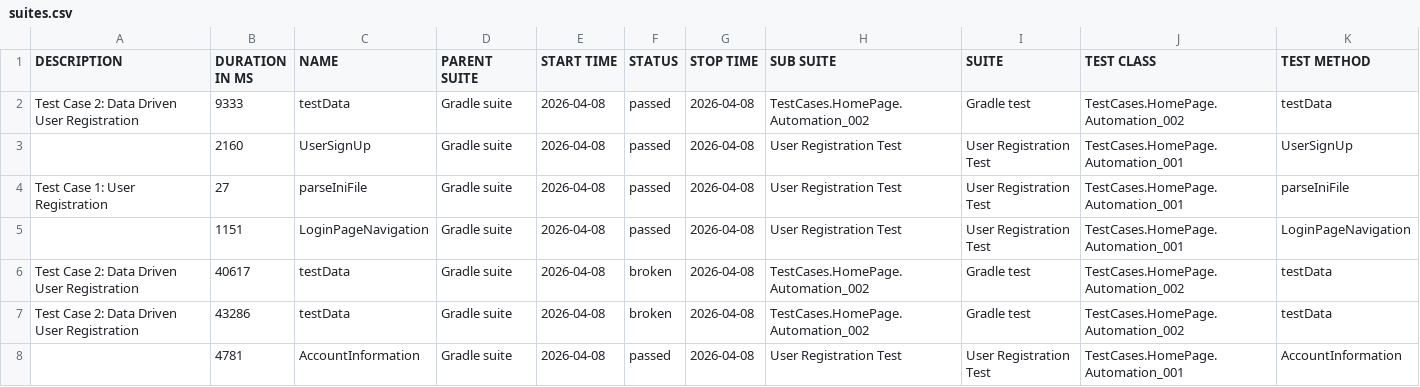
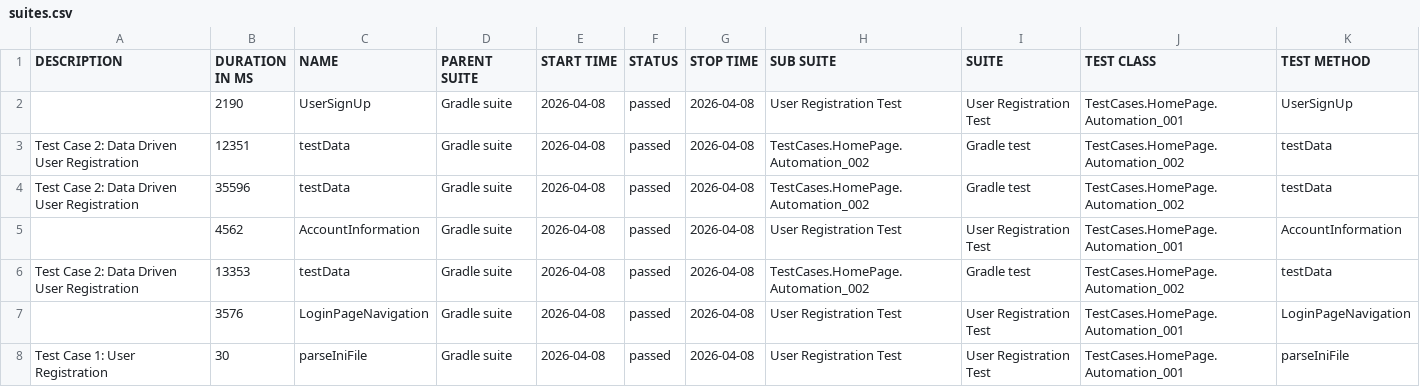
Before and after one commit to Jahnavi0308/Automation_pipeline_1.0.0, a CSV file: allure-report/data/suites.csv, drawn as a sheet.

```diff
--- a/allure-report/data/suites.csv
+++ b/allure-report/data/suites.csv
@@ -1,8 +1,8 @@
 "DESCRIPTION","DURATION IN MS","NAME","PARENT SUITE","START TIME","STATUS","STOP TIME","SUB SUITE","SUITE","TEST CLASS","TEST METHOD"
-"Test Case 2: Data Driven User Registration","9333","testData","Gradle suite","2026-04-08","passed","2026-04-08","TestCases.HomePage.Automation_002","Gradle test","TestCases.HomePage.Automation_002","testData"
-"","2160","UserSignUp","Gradle suite","2026-04-08","passed","2026-04-08","User Registration Test","User Registration Test","TestCases.HomePage.Automation_001","UserSignUp"
-"Test Case 1: User Registration","27","parseIniFile","Gradle suite","2026-04-08","passed","2026-04-08","User Registration Test","User Registration Test","TestCases.HomePage.Automation_001","parseIniFile"
-"","1151","LoginPageNavigation","Gradle suite","2026-04-08","passed","2026-04-08","User Registration Test","User Registration Test","TestCases.HomePage.Automation_001","LoginPageNavigation"
-"Test Case 2: Data Driven User Registration","40617","testData","Gradle suite","2026-04-08","broken","2026-04-08","TestCases.HomePage.Automation_002","Gradle test","TestCases.HomePage.Automation_002","testData"
-"Test Case 2: Data Driven User Registration","43286","testData","Gradle suite","2026-04-08","broken","2026-04-08","TestCases.HomePage.Automation_002","Gradle test","TestCases.HomePage.Automation_002","testData"
-"","4781","AccountInformation","Gradle suite","2026-04-08","passed","2026-04-08","User Registration Test","User Registration Test","TestCases.HomePage.Automation_001","AccountInformation"
+"","2190","UserSignUp","Gradle suite","2026-04-08","passed","2026-04-08","User Registration Test","User Registration Test","TestCases.HomePage.Automation_001","UserSignUp"
+"Test Case 2: Data Driven User Registration","12351","testData","Gradle suite","2026-04-08","passed","2026-04-08","TestCases.HomePage.Automation_002","Gradle test","TestCases.HomePage.Automation_002","testData"
+"Test Case 2: Data Driven User Registration","35596","testData","Gradle suite","2026-04-08","passed","2026-04-08","TestCases.HomePage.Automation_002","Gradle test","TestCases.HomePage.Automation_002","testData"
+"","4562","AccountInformation","Gradle suite","2026-04-08","passed","2026-04-08","User Registration Test","User Registration Test","TestCases.HomePage.Automation_001","AccountInformation"
+"Test Case 2: Data Driven User Registration","13353","testData","Gradle suite","2026-04-08","passed","2026-04-08","TestCases.HomePage.Automation_002","Gradle test","TestCases.HomePage.Automation_002","testData"
+"","3576","LoginPageNavigation","Gradle suite","2026-04-08","passed","2026-04-08","User Registration Test","User Registration Test","TestCases.HomePage.Automation_001","LoginPageNavigation"
+"Test Case 1: User Registration","30","parseIniFile","Gradle suite","2026-04-08","passed","2026-04-08","User Registration Test","User Registration Test","TestCases.HomePage.Automation_001","parseIniFile"
```
Also changed, not shown: 45 other files.
